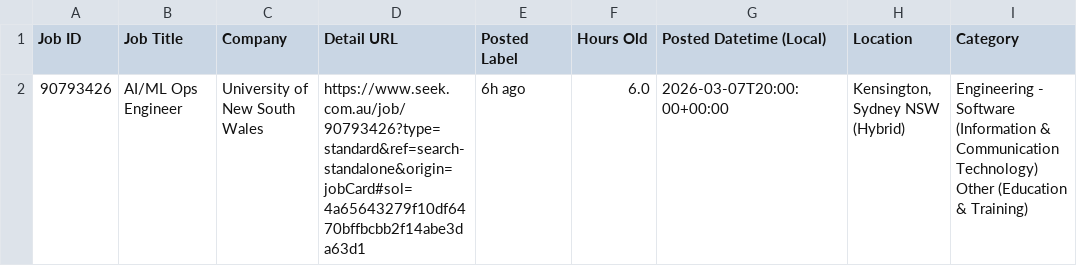
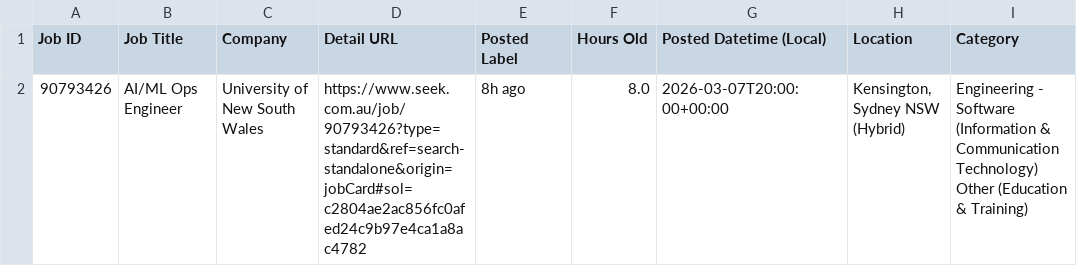
Before and after one commit to TIMXSHI/JobScrapper_SEEK_BA.BI, a CSV file: seek_MLAI_24h.csv, drawn as a sheet; only a part is shown; the diff names each change by its address in the sheet, - before the commit and + after, or states it on an @@ line.

```diff
--- a/seek_MLAI_24h.csv
+++ b/seek_MLAI_24h.csv
-D2 (Detail URL): https://www.seek.com.au/job/90793426?type=standard&ref=search-standalone&origin=jobCard#sol=4a65643279f10df6470bffbcbb2f14abe3da63d1
+D2 (Detail URL): https://www.seek.com.au/job/90793426?type=standard&ref=search-standalone&origin=jobCard#sol=c2804ae2ac856fc0afed24c9b97e4ca1a8ac4782
-E2 (Posted Label): 6h ago
+E2 (Posted Label): 8h ago
-F2 (Hours Old): 6.0
+F2 (Hours Old): 8.0
```
Also changed, not shown: seek_SIA_24h.csv.
